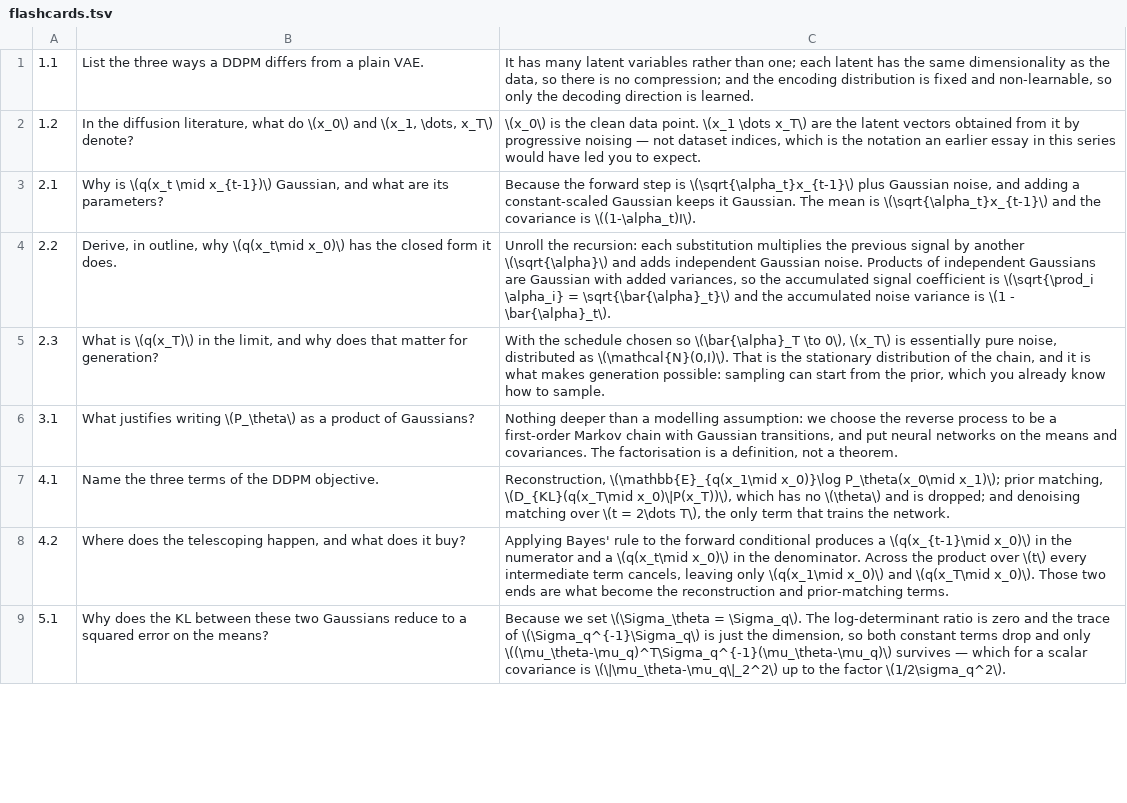
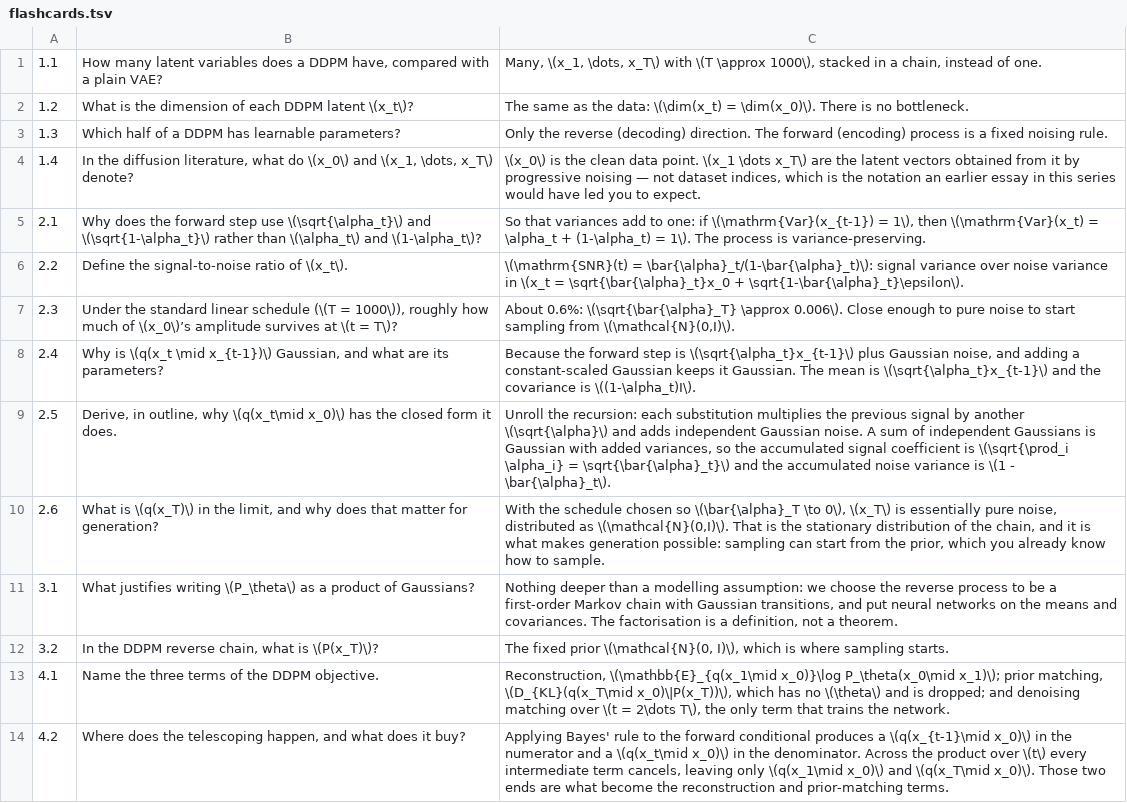
Before and after one commit to atharav443/genai-notes, a TSV file: notes/diffusion/flashcards.tsv, drawn as a sheet; only a part is shown; the shorter side is filled out with more unchanged rows; the diff covers the shown part only.

```diff
--- a/notes/diffusion/flashcards.tsv
+++ b/notes/diffusion/flashcards.tsv
@@ -1,7 +1,13 @@
-1.1	List the three ways a DDPM differs from a plain VAE.	It has many latent variables rather than one; each latent has the same dimensionality as the data, so there is no compression; and the encoding distribution is fixed and non-learnable, so only the decoding direction is learned.
-1.2	In the diffusion literature, what do \(x_0\) and \(x_1, \dots, x_T\) denote?	\(x_0\) is the clean data point. \(x_1 \dots x_T\) are the latent vectors obtained from it by progressive noising — not dataset indices, which is the notation an earlier essay in this series would have led you to expect.
-2.1	Why is \(q(x_t \mid x_{t-1})\) Gaussian, and what are its parameters?	Because the forward step is \(\sqrt{\alpha_t}x_{t-1}\) plus Gaussian noise, and adding a constant-scaled Gaussian keeps it Gaussian. The mean is \(\sqrt{\alpha_t}x_{t-1}\) and the covariance is \((1-\alpha_t)I\).
-2.2	Derive, in outline, why \(q(x_t\mid x_0)\) has the closed form it does.	Unroll the recursion: each substitution multiplies the previous signal by another \(\sqrt{\alpha}\) and adds independent Gaussian noise. Products of independent Gaussians are Gaussian with added variances, so the accumulated signal coefficient is \(\sqrt{\prod_i \alpha_i} = \sqrt{\bar{\alpha}_t}\) and the accumulated noise variance is \(1 - \bar{\alpha}_t\).
-2.3	What is \(q(x_T)\) in the limit, and why does that matter for generation?	With the schedule chosen so \(\bar{\alpha}_T \to 0\), \(x_T\) is essentially pure noise, distributed as \(\mathcal{N}(0,I)\). That is the stationary distribution of the chain, and it is what makes generation possible: sampling can start from the prior, which you already know how to sample.
+1.1	How many latent variables does a DDPM have, compared with a plain VAE?	Many, \(x_1, \dots, x_T\) with \(T \approx 1000\), stacked in a chain, instead of one.
+1.2	What is the dimension of each DDPM latent \(x_t\)?	The same as the data: \(\dim(x_t) = \dim(x_0)\). There is no bottleneck.
+1.3	Which half of a DDPM has learnable parameters?	Only the reverse (decoding) direction. The forward (encoding) process is a fixed noising rule.
+1.4	In the diffusion literature, what do \(x_0\) and \(x_1, \dots, x_T\) denote?	\(x_0\) is the clean data point. \(x_1 \dots x_T\) are the latent vectors obtained from it by progressive noising — not dataset indices, which is the notation an earlier essay in this series would have led you to expect.
+2.1	Why does the forward step use \(\sqrt{\alpha_t}\) and \(\sqrt{1-\alpha_t}\) rather than \(\alpha_t\) and \(1-\alpha_t\)?	So that variances add to one: if \(\mathrm{Var}(x_{t-1}) = 1\), then \(\mathrm{Var}(x_t) = \alpha_t + (1-\alpha_t) = 1\). The process is variance-preserving.
+2.2	Define the signal-to-noise ratio of \(x_t\).	\(\mathrm{SNR}(t) = \bar{\alpha}_t/(1-\bar{\alpha}_t)\): signal variance over noise variance in \(x_t = \sqrt{\bar{\alpha}_t}x_0 + \sqrt{1-\bar{\alpha}_t}\epsilon\).
+2.3	Under the standard linear schedule (\(T = 1000\)), roughly how much of \(x_0\)’s amplitude survives at \(t = T\)?	About 0.6%: \(\sqrt{\bar{\alpha}_T} \approx 0.006\). Close enough to pure noise to start sampling from \(\mathcal{N}(0,I)\).
+2.4	Why is \(q(x_t \mid x_{t-1})\) Gaussian, and what are its parameters?	Because the forward step is \(\sqrt{\alpha_t}x_{t-1}\) plus Gaussian noise, and adding a constant-scaled Gaussian keeps it Gaussian. The mean is \(\sqrt{\alpha_t}x_{t-1}\) and the covariance is \((1-\alpha_t)I\).
+2.5	Derive, in outline, why \(q(x_t\mid x_0)\) has the closed form it does.	Unroll the recursion: each substitution multiplies the previous signal by another \(\sqrt{\alpha}\) and adds independent Gaussian noise. A sum of independent Gaussians is Gaussian with added variances, so the accumulated signal coefficient is \(\sqrt{\prod_i \alpha_i} = \sqrt{\bar{\alpha}_t}\) and the accumulated noise variance is \(1 - \bar{\alpha}_t\).
+2.6	What is \(q(x_T)\) in the limit, and why does that matter for generation?	With the schedule chosen so \(\bar{\alpha}_T \to 0\), \(x_T\) is essentially pure noise, distributed as \(\mathcal{N}(0,I)\). That is the stationary distribution of the chain, and it is what makes generation possible: sampling can start from the prior, which you already know how to sample.
 3.1	What justifies writing \(P_\theta\) as a product of Gaussians?	Nothing deeper than a modelling assumption: we choose the reverse process to be a first-order Markov chain with Gaussian transitions, and put neural networks on the means and covariances. The factorisation is a definition, not a theorem.
+3.2	In the DDPM reverse chain, what is \(P(x_T)\)?	The fixed prior \(\mathcal{N}(0, I)\), which is where sampling starts.
 4.1	Name the three terms of the DDPM objective.	Reconstruction, \(\mathbb{E}_{q(x_1\mid x_0)}\log P_\theta(x_0\mid x_1)\); prior matching, \(D_{KL}(q(x_T\mid x_0)\|P(x_T))\), which has no \(\theta\) and is dropped; and denoising matching over \(t = 2\dots T\), the only term that trains the network.
```
Also changed, not shown: 17 added rows and 13 edited cells elsewhere in this file, notes/vae/flashcards.tsv, 27 other files.
